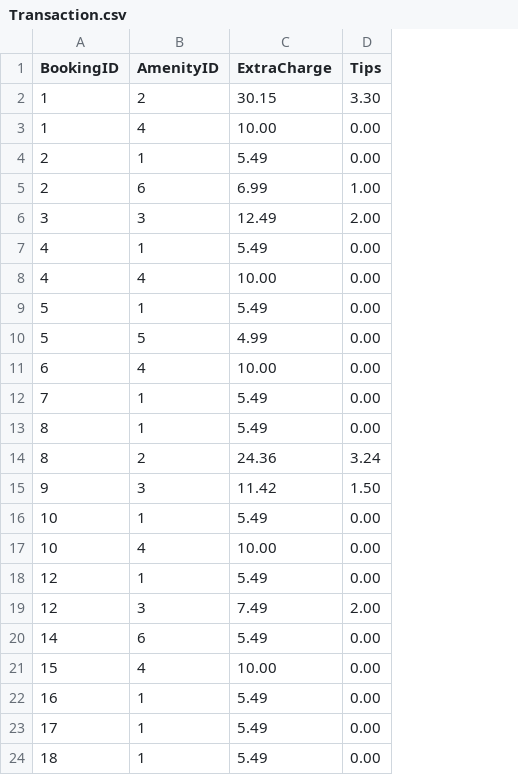
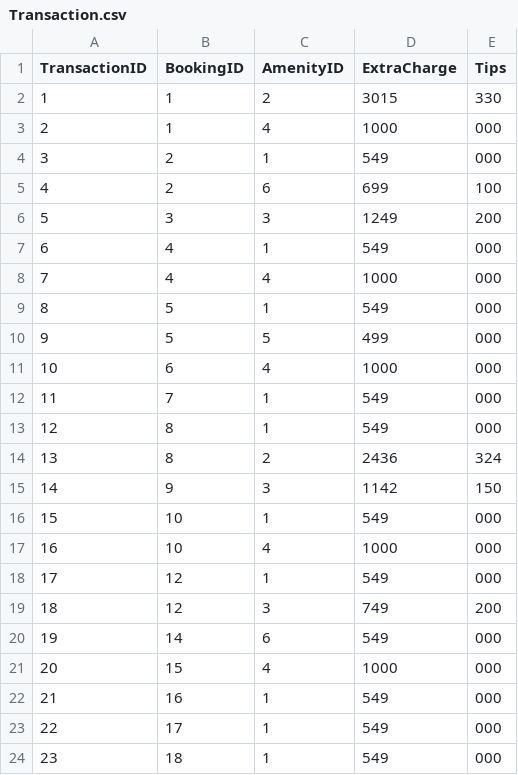
Before and after one commit to Noe97663/Motel460, a CSV file: Transaction.csv, drawn as a sheet; only a part is shown; addresses are those after the commit; the diff covers the shown part only; the diff names each change by its address in the sheet, - before the commit and + after, or states it on an @@ line.

```diff
--- a/Transaction.csv
+++ b/Transaction.csv
+column A (TransactionID), rows 2-24: 1 | 2 | 3 | 4 | 5 | 6 | 7 | 8 | 9 | 10 | 11 | 12 | 13 | 14 | 15 | 16 | 17 | 18 | 19 | 20 | 21 | 22 | 23
-D2 (ExtraCharge): 30.15
+D2 (ExtraCharge): 3015
-E2 (Tips): 3.30
+E2 (Tips): 330
-D3 (ExtraCharge): 10.00
+D3 (ExtraCharge): 1000
-E3:E4 (Tips): 0.00
+E3:E4 (Tips): 000
-D4 (ExtraCharge): 5.49
+D4 (ExtraCharge): 549
-D5 (ExtraCharge): 6.99
+D5 (ExtraCharge): 699
-E5 (Tips): 1.00
+E5 (Tips): 100
-D6 (ExtraCharge): 12.49
+D6 (ExtraCharge): 1249
-E6 (Tips): 2.00
+E6 (Tips): 200
-D7 (ExtraCharge): 5.49
+D7 (ExtraCharge): 549
-E7:E13 (Tips): 0.00
+E7:E13 (Tips): 000
-D8 (ExtraCharge): 10.00
+D8 (ExtraCharge): 1000
-D9 (ExtraCharge): 5.49
+D9 (ExtraCharge): 549
-D10 (ExtraCharge): 4.99
+D10 (ExtraCharge): 499
-D11 (ExtraCharge): 10.00
+D11 (ExtraCharge): 1000
-D12:D13 (ExtraCharge): 5.49
+D12:D13 (ExtraCharge): 549
-D14 (ExtraCharge): 24.36
+D14 (ExtraCharge): 2436
-E14 (Tips): 3.24
+E14 (Tips): 324
-D15 (ExtraCharge): 11.42
+D15 (ExtraCharge): 1142
-E15 (Tips): 1.50
+E15 (Tips): 150
-D16 (ExtraCharge): 5.49
+D16 (ExtraCharge): 549
-E16:E18 (Tips): 0.00
+E16:E18 (Tips): 000
-D17 (ExtraCharge): 10.00
+D17 (ExtraCharge): 1000
-D18 (ExtraCharge): 5.49
+D18 (ExtraCharge): 549
-D19 (ExtraCharge): 7.49
+D19 (ExtraCharge): 749
-E19 (Tips): 2.00
+E19 (Tips): 200
-D20 (ExtraCharge): 5.49
+D20 (ExtraCharge): 549
-E20:E24 (Tips): 0.00
+E20:E24 (Tips): 000
-D21 (ExtraCharge): 10.00
+D21 (ExtraCharge): 1000
-D22:D24 (ExtraCharge): 5.49
+D22:D24 (ExtraCharge): 549
```
Also changed, not shown: 12 edited cells elsewhere in this file, Booking.csv, 5 other files.
